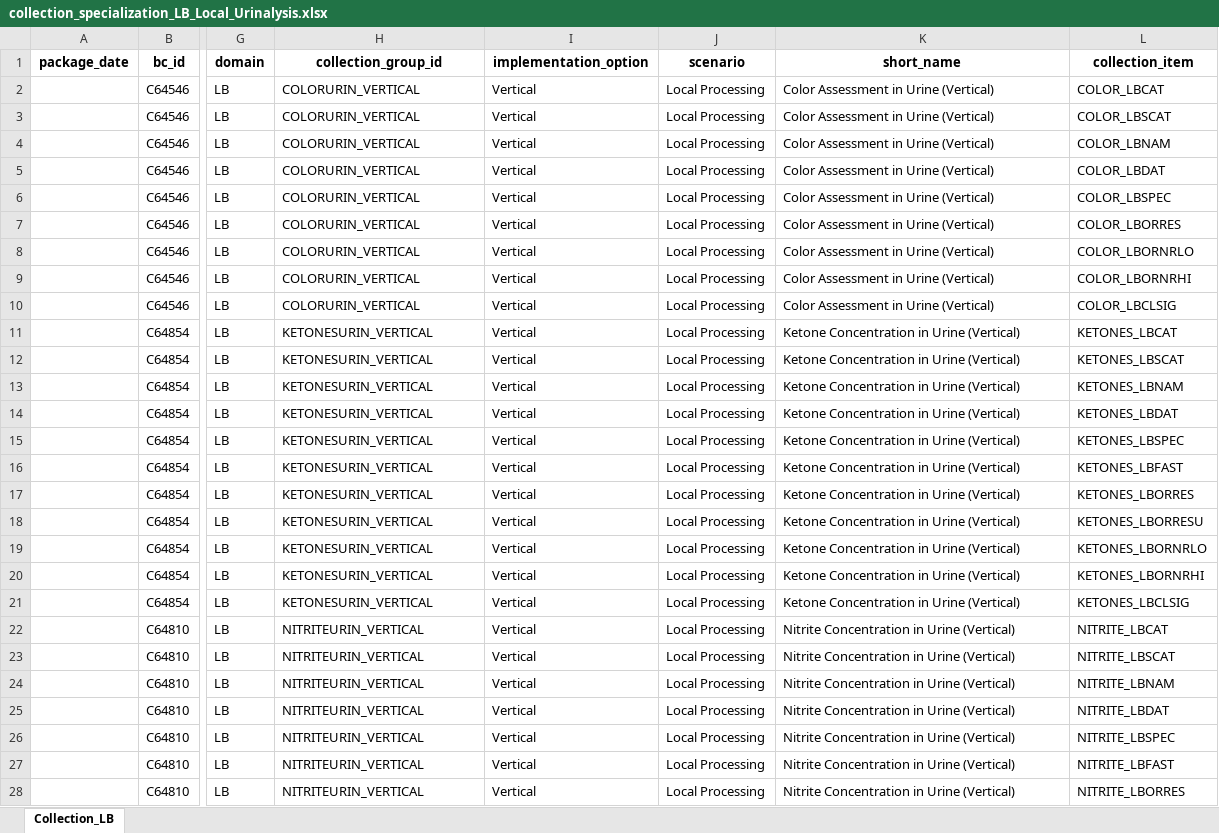
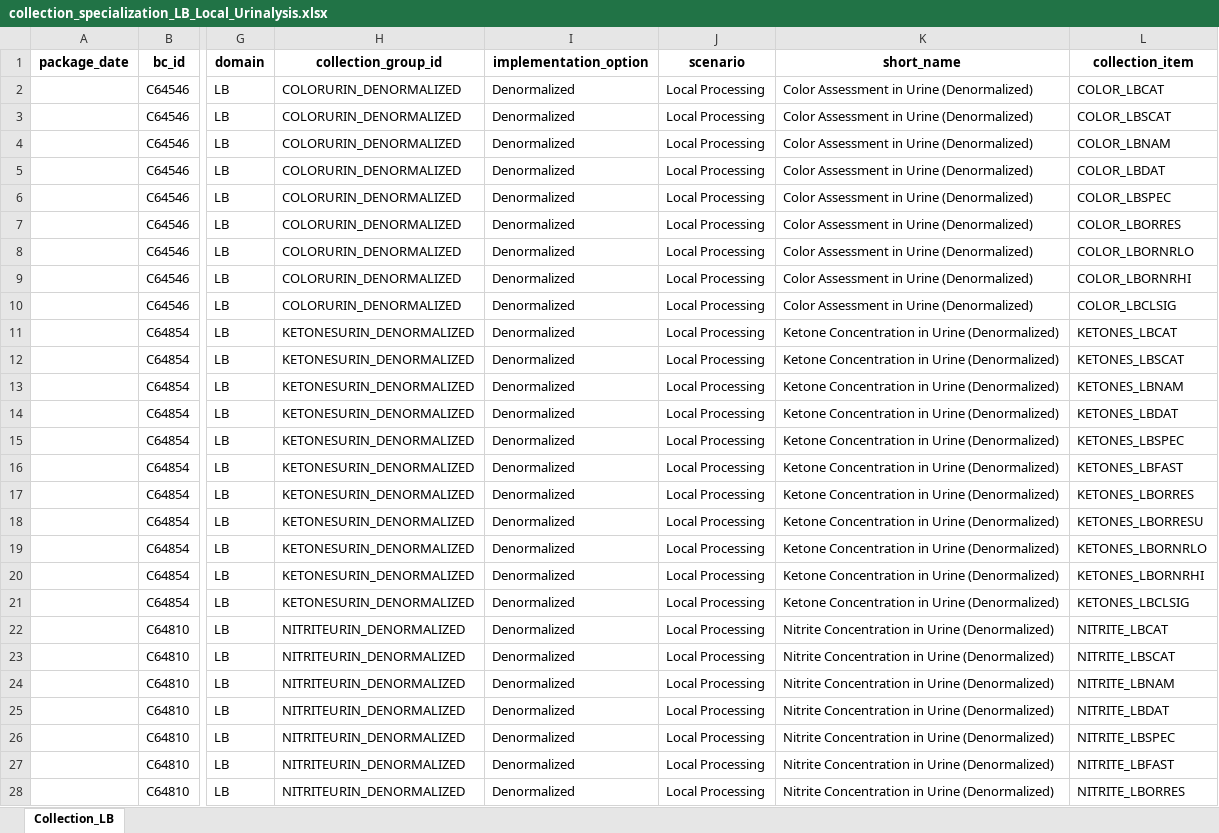
Before and after one commit to cdisc-org/COSMoS, an Excel workbook: curation/draft/collection/collection_specialization_LB_Local_Urinalysis.xlsx, sheet Collection_LB, drawn as a sheet; only a part is shown, gaps mark what is left out; values as stored, in another font and other column widths than the file's, no borders; the diff covers the shown part only; the diff names each change by its address in the sheet, - before the commit and + after, or states it on an @@ line.

```diff
--- a/curation/draft/collection/collection_specialization_LB_Local_Urinalysis.xlsx (sheet Collection_LB)
+++ b/curation/draft/collection/collection_specialization_LB_Local_Urinalysis.xlsx (sheet Collection_LB)
-H2:H10 (collection_group_id): COLORURIN_VERTICAL
+H2:H10 (collection_group_id): COLORURIN_DENORMALIZED
-I2:I28 (implementation_option): Vertical
+I2:I28 (implementation_option): Denormalized
-K2:K10 (short_name): Color Assessment in Urine (Vertical)
+K2:K10 (short_name): Color Assessment in Urine (Denormalized)
-H11:H21 (collection_group_id): KETONESURIN_VERTICAL
+H11:H21 (collection_group_id): KETONESURIN_DENORMALIZED
-K11:K21 (short_name): Ketone Concentration in Urine (Vertical)
+K11:K21 (short_name): Ketone Concentration in Urine (Denormalized)
-H22:H28 (collection_group_id): NITRITEURIN_VERTICAL
+H22:H28 (collection_group_id): NITRITEURIN_DENORMALIZED
-K22:K28 (short_name): Nitrite Concentration in Urine (Vertical)
+K22:K28 (short_name): Nitrite Concentration in Urine (Denormalized)
```
Also changed, not shown: 138 edited cells elsewhere in this sheet, curation/draft/collection/collection_specialization_LB_Local_Chem_Blood.xlsx, curation/draft/collection/collection_specialization_LB_Local_Chem_Urin.xlsx, 1 other file.
